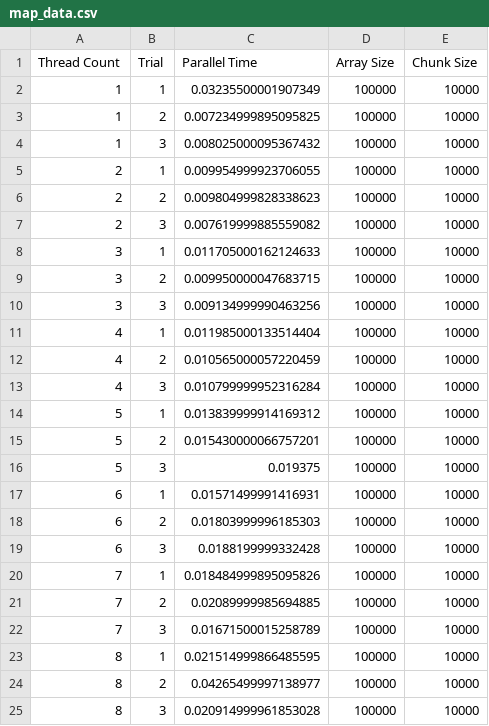
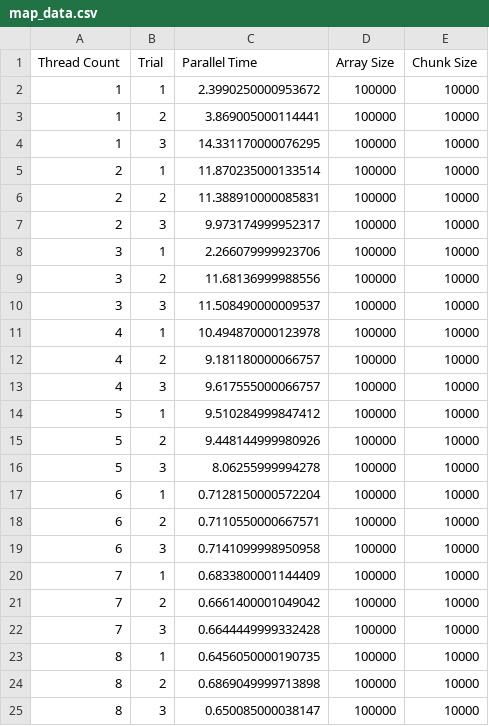
Before and after one commit to jhbarr/CSC-297, a CSV file: Web Workers/Data/map_data.csv, drawn as a sheet.

```diff
--- a/Web Workers/Data/map_data.csv
+++ b/Web Workers/Data/map_data.csv
@@ -1,25 +1,25 @@
 Thread Count,Trial,Parallel Time,Array Size,Chunk Size
-1,1,0.03235500001907349,100000,10000
-1,2,0.007234999895095825,100000,10000
-1,3,0.008025000095367432,100000,10000
-2,1,0.009954999923706055,100000,10000
-2,2,0.009804999828338623,100000,10000
-2,3,0.007619999885559082,100000,10000
-3,1,0.011705000162124633,100000,10000
-3,2,0.009950000047683715,100000,10000
-3,3,0.009134999990463256,100000,10000
-4,1,0.011985000133514404,100000,10000
-4,2,0.010565000057220459,100000,10000
-4,3,0.010799999952316284,100000,10000
-5,1,0.013839999914169312,100000,10000
-5,2,0.015430000066757201,100000,10000
-5,3,0.019375,100000,10000
-6,1,0.01571499991416931,100000,10000
-6,2,0.01803999996185303,100000,10000
-6,3,0.0188199999332428,100000,10000
-7,1,0.018484999895095826,100000,10000
-7,2,0.02089999985694885,100000,10000
-7,3,0.01671500015258789,100000,10000
-8,1,0.021514999866485595,100000,10000
-8,2,0.04265499997138977,100000,10000
-8,3,0.020914999961853028,100000,10000
+1,1,2.3990250000953672,100000,10000
+1,2,3.869005000114441,100000,10000
+1,3,14.331170000076295,100000,10000
+2,1,11.870235000133514,100000,10000
+2,2,11.388910000085831,100000,10000
+2,3,9.973174999952317,100000,10000
+3,1,2.266079999923706,100000,10000
+3,2,11.68136999988556,100000,10000
+3,3,11.508490000009537,100000,10000
+4,1,10.494870000123978,100000,10000
+4,2,9.181180000066757,100000,10000
+4,3,9.617555000066757,100000,10000
+5,1,9.510284999847412,100000,10000
+5,2,9.448144999980926,100000,10000
+5,3,8.06255999994278,100000,10000
+6,1,0.7128150000572204,100000,10000
+6,2,0.7110550000667571,100000,10000
+6,3,0.7141099998950958,100000,10000
+7,1,0.6833800001144409,100000,10000
+7,2,0.6661400001049042,100000,10000
+7,3,0.6644449999332428,100000,10000
+8,1,0.6456050000190735,100000,10000
+8,2,0.6869049999713898,100000,10000
+8,3,0.650085000038147,100000,10000
```
Also changed, not shown: Web Workers/Data/filter_data.csv, Web Workers/Data/reduce_data.csv, 7 other files.
